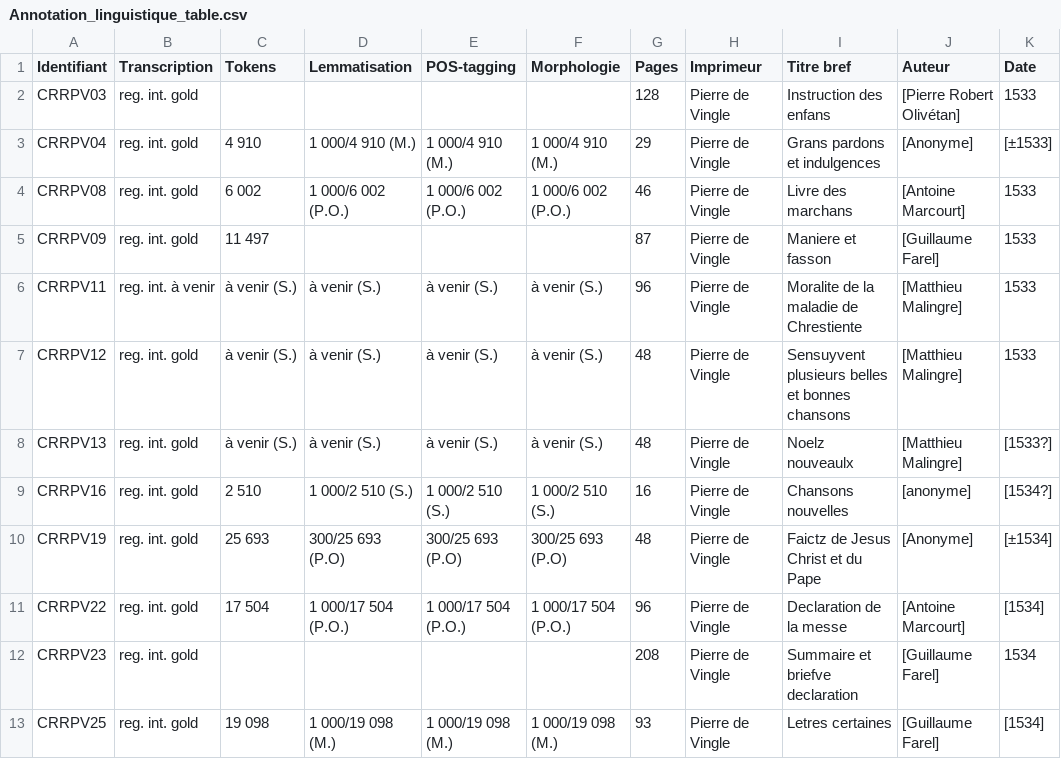
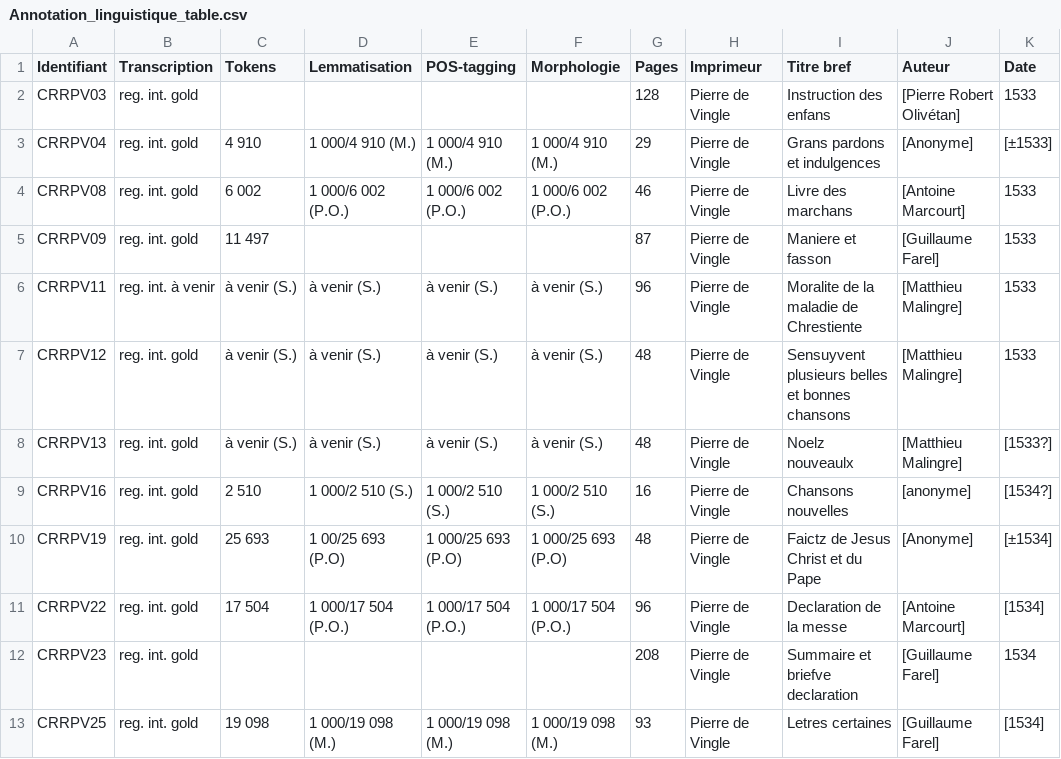
Before and after one commit to SETAFDH/Annotation-linguistique-SETAF, a CSV file: Annotation_linguistique_table.csv, drawn as a sheet; only a part is shown; the diff names each change by its address in the sheet, - before the commit and + after, or states it on an @@ line.

Commit message:
Update Annotation_linguistique_table.csv

```diff
--- a/Annotation_linguistique_table.csv
+++ b/Annotation_linguistique_table.csv
-D10 (Lemmatisation): 300/25 693 (P.O)
+D10 (Lemmatisation): 1 00/25 693 (P.O)
-E10 (POS-tagging): 300/25 693 (P.O)
+E10 (POS-tagging): 1 000/25 693 (P.O)
-F10 (Morphologie): 300/25 693 (P.O)
+F10 (Morphologie): 1 000/25 693 (P.O)
```
